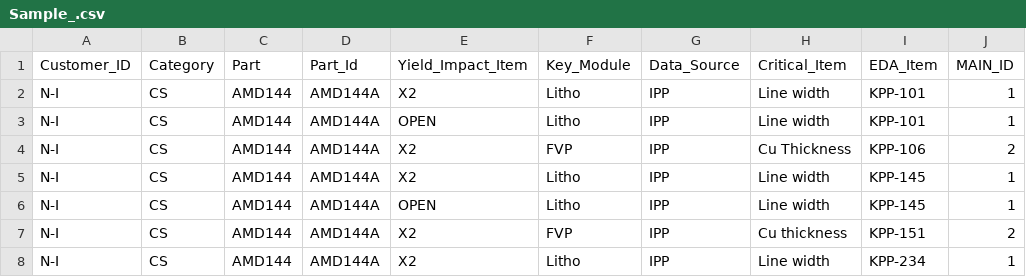
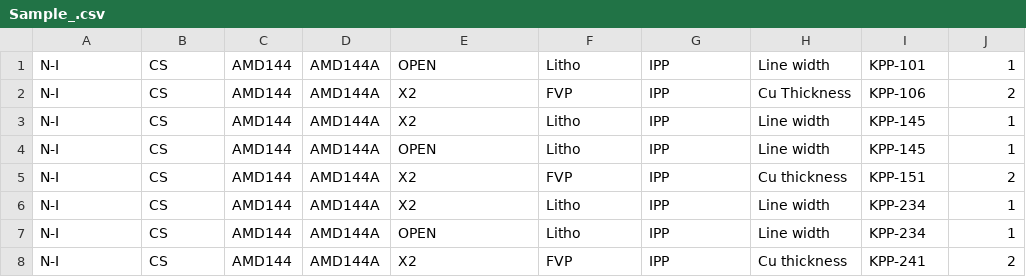
Before and after one commit to ricshsu/Sign_Control_, a CSV file: Sample_.csv, drawn as a sheet; only a part is shown; the shorter side is filled out with more unchanged rows.

```diff
--- a/Sample_.csv
+++ b/Sample_.csv
@@ -1,3 +1 @@
-Customer_ID,Category,Part,Part_Id,Yield_Impact_Item,Key_Module,Data_Source,Critical_Item,EDA_Item,MAIN_ID
-N-I,CS,AMD144,AMD144A,X2,Litho,IPP,Line width,KPP-101,1
 N-I,CS,AMD144,AMD144A,OPEN,Litho,IPP,Line width,KPP-101,1
```
Also changed, not shown: Sample_ 222.csv, Sign_Control/Permissions_Control/Files/Sample_ 222.csv, 17 other files.
